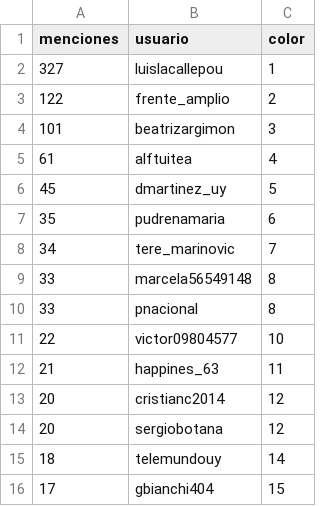
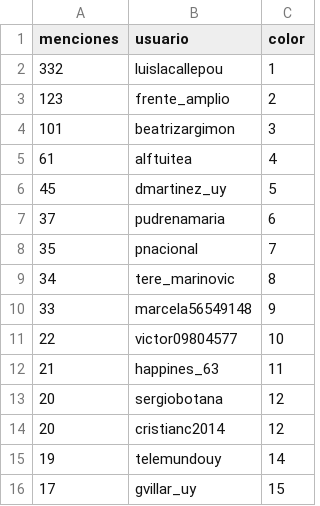
Before and after one commit to verdierdiego/analisis-sentimientos, a CSV file: balotaje/Actualizacion_Graficos/menciones_balotaje.csv, drawn as a sheet.

```diff
--- a/balotaje/Actualizacion_Graficos/menciones_balotaje.csv
+++ b/balotaje/Actualizacion_Graficos/menciones_balotaje.csv
@@ -1,4 +1,4 @@
 menciones,usuario,color
-327,luislacallepou,1
-122,frente_amplio,2
+332,luislacallepou,1
+123,frente_amplio,2
 101,beatrizargimon,3
@@ -6,11 +6,11 @@ menciones,usuario,color
 45,dmartinez_uy,5
-35,pudrenamaria,6
-34,tere_marinovic,7
-33,marcela56549148,8
-33,pnacional,8
+37,pudrenamaria,6
+35,pnacional,7
+34,tere_marinovic,8
+33,marcela56549148,9
 22,victor09804577,10
 21,happines_63,11
+20,sergiobotana,12
 20,cristianc2014,12
-20,sergiobotana,12
-18,telemundouy,14
-17,gbianchi404,15
+19,telemundouy,14
+17,gvillar_uy,15
```
Also changed, not shown: balotaje/Actualizacion_Graficos/hashtags_balotaje.csv, balotaje/Actualizacion_Graficos/hora_balotaje.csv, 7 other files.
